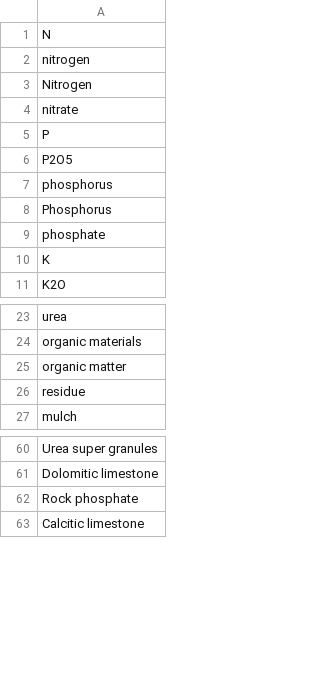
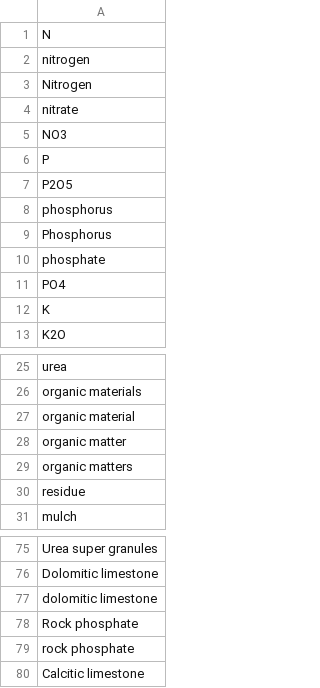
Before and after one commit to clulab/habitus, a TSV file: src/main/resources/variables/FERTILIZER.tsv, drawn as a sheet; only a part is shown, gaps mark what is left out; the diff covers the shown part only; the diff names each change by its address in the sheet, - before the commit and + after, or states it on an @@ line.

```diff
--- a/src/main/resources/variables/FERTILIZER.tsv
+++ b/src/main/resources/variables/FERTILIZER.tsv
+row 5: NO3
+row 11: PO4
+row 27: organic material
+row 29: organic matters
+row 77: dolomitic limestone
+row 79: rock phosphate
```
Also changed, not shown: 11 added rows elsewhere in this file, src/main/resources/variables/CULTIVAR.tsv.
